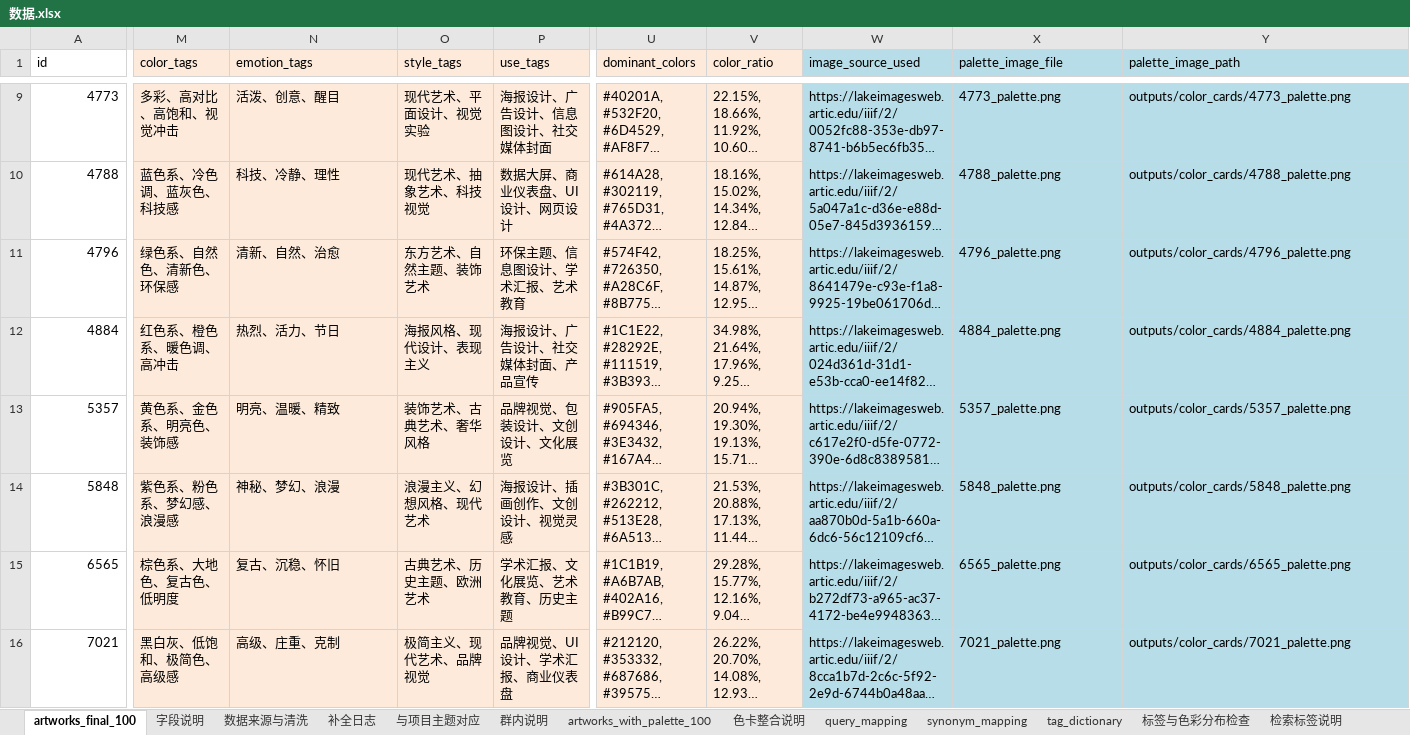
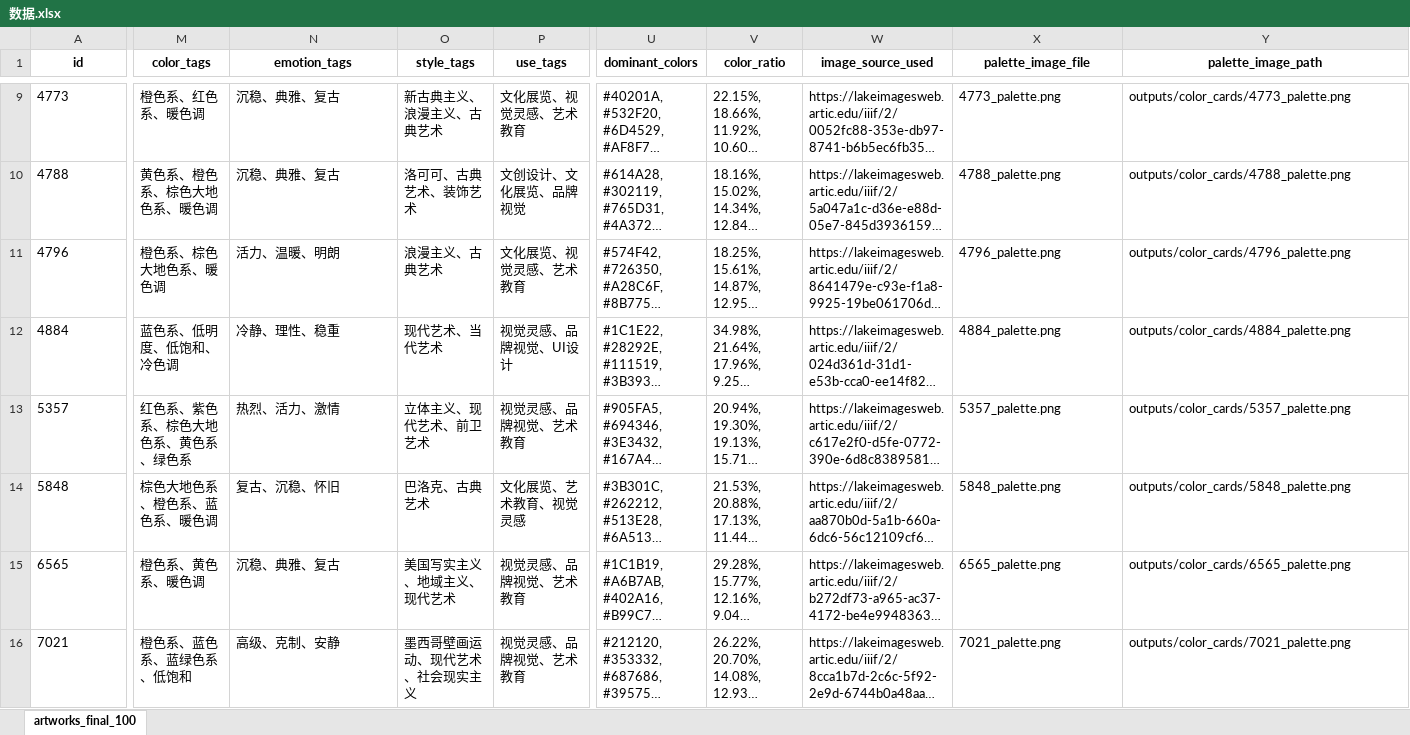
Before and after one commit to ContraMundum-code/PaletteSeek, an Excel workbook: 后端/paletteseek_backend/数据.xlsx, sheet artworks_final_100, drawn as a sheet; only a part is shown, gaps mark what is left out; long unchanged cells end in …; values as stored, in another font and other column widths than the file's, no borders; the diff covers the shown part only; the diff names each change by its address in the sheet, - before the commit and + after, or states it on an @@ line.

Commit message:
Save PaletteSeek project updates

```diff
--- a/后端/paletteseek_backend/数据.xlsx (sheet artworks_final_100)
+++ b/后端/paletteseek_backend/数据.xlsx (sheet artworks_final_100)
-sheet tab: 字段说明
-sheet tab: 数据来源与清洗
-sheet tab: 补全日志
-sheet tab: 与项目主题对应
-sheet tab: 群内说明
-sheet tab: artworks_with_palette_100
-sheet tab: 色卡整合说明
-sheet tab: query_mapping
-sheet tab: synonym_mapping
-sheet tab: tag_dictionary
-sheet tab: 标签与色彩分布检查
-sheet tab: 检索标签说明
@@ A1:Y1 bold: off → on, alignment: left → center @@
-M1:P16 fill: #FDEADA
+M1:P16 fill: none
-U1:V16 fill: #FDEADA
+U1:V16 fill: none
-W1:Y16 fill: #B7DEE8
+W1:Y16 fill: none
-A9:A16 alignment: right
+A9:A16 alignment: left
-M9 (color_tags): 多彩、高对比、高饱和、视觉冲击
+M9 (color_tags): 橙色系、红色系、暖色调
-N9 (emotion_tags): 活泼、创意、醒目
+N9 (emotion_tags): 沉稳、典雅、复古
-O9 (style_tags): 现代艺术、平面设计、视觉实验
+O9 (style_tags): 新古典主义、浪漫主义、古典艺术
-P9 (use_tags): 海报设计、广告设计、信息图设计、社交媒体封面
+P9 (use_tags): 文化展览、视觉灵感、艺术教育
-M10 (color_tags): 蓝色系、冷色调、蓝灰色、科技感
+M10 (color_tags): 黄色系、橙色系、棕色大地色系、暖色调
-N10 (emotion_tags): 科技、冷静、理性
+N10 (emotion_tags): 沉稳、典雅、复古
-O10 (style_tags): 现代艺术、抽象艺术、科技视觉
+O10 (style_tags): 洛可可、古典艺术、装饰艺术
-P10 (use_tags): 数据大屏、商业仪表盘、UI设计、网页设计
+P10 (use_tags): 文创设计、文化展览、品牌视觉
-M11 (color_tags): 绿色系、自然色、清新色、环保感
+M11 (color_tags): 橙色系、棕色大地色系、暖色调
-N11 (emotion_tags): 清新、自然、治愈
+N11 (emotion_tags): 活力、温暖、明朗
-O11 (style_tags): 东方艺术、自然主题、装饰艺术
+O11 (style_tags): 浪漫主义、古典艺术
-P11 (use_tags): 环保主题、信息图设计、学术汇报、艺术教育
+P11 (use_tags): 文化展览、视觉灵感、艺术教育
-M12 (color_tags): 红色系、橙色系、暖色调、高冲击
+M12 (color_tags): 蓝色系、低明度、低饱和、冷色调
-N12 (emotion_tags): 热烈、活力、节日
+N12 (emotion_tags): 冷静、理性、稳重
-O12 (style_tags): 海报风格、现代设计、表现主义
+O12 (style_tags): 现代艺术、当代艺术
-P12 (use_tags): 海报设计、广告设计、社交媒体封面、产品宣传
+P12 (use_tags): 视觉灵感、品牌视觉、UI设计
-M13 (color_tags): 黄色系、金色系、明亮色、装饰感
+M13 (color_tags): 红色系、紫色系、棕色大地色系、黄色系、绿色系
-N13 (emotion_tags): 明亮、温暖、精致
+N13 (emotion_tags): 热烈、活力、激情
-O13 (style_tags): 装饰艺术、古典艺术、奢华风格
+O13 (style_tags): 立体主义、现代艺术、前卫艺术
-P13 (use_tags): 品牌视觉、包装设计、文创设计、文化展览
+P13 (use_tags): 视觉灵感、品牌视觉、艺术教育
-M14 (color_tags): 紫色系、粉色系、梦幻感、浪漫感
+M14 (color_tags): 棕色大地色系、橙色系、蓝色系、暖色调
-N14 (emotion_tags): 神秘、梦幻、浪漫
+N14 (emotion_tags): 复古、沉稳、怀旧
-O14 (style_tags): 浪漫主义、幻想风格、现代艺术
+O14 (style_tags): 巴洛克、古典艺术
-P14 (use_tags): 海报设计、插画创作、文创设计、视觉灵感
+P14 (use_tags): 文化展览、艺术教育、视觉灵感
-M15 (color_tags): 棕色系、大地色、复古色、低明度
+M15 (color_tags): 橙色系、黄色系、暖色调
-N15 (emotion_tags): 复古、沉稳、怀旧
+N15 (emotion_tags): 沉稳、典雅、复古
-O15 (style_tags): 古典艺术、历史主题、欧洲艺术
+O15 (style_tags): 美国写实主义、地域主义、现代艺术
-P15 (use_tags): 学术汇报、文化展览、艺术教育、历史主题
+P15 (use_tags): 视觉灵感、品牌视觉、艺术教育
-M16 (color_tags): 黑白灰、低饱和、极简色、高级感
+M16 (color_tags): 橙色系、蓝色系、蓝绿色系、低饱和
-N16 (emotion_tags): 高级、庄重、克制
+N16 (emotion_tags): 高级、克制、安静
-O16 (style_tags): 极简主义、现代艺术、品牌视觉
+O16 (style_tags): 墨西哥壁画运动、现代艺术、社会现实主义
-P16 (use_tags): 品牌视觉、UI设计、学术汇报、商业仪表盘
+P16 (use_tags): 视觉灵感、品牌视觉、艺术教育
```
Also changed, not shown: 485 edited cells and cell formats elsewhere in this sheet, other sheet tabs, 后端/paletteseek_backend/palette_results.xlsx, 25 other files.
